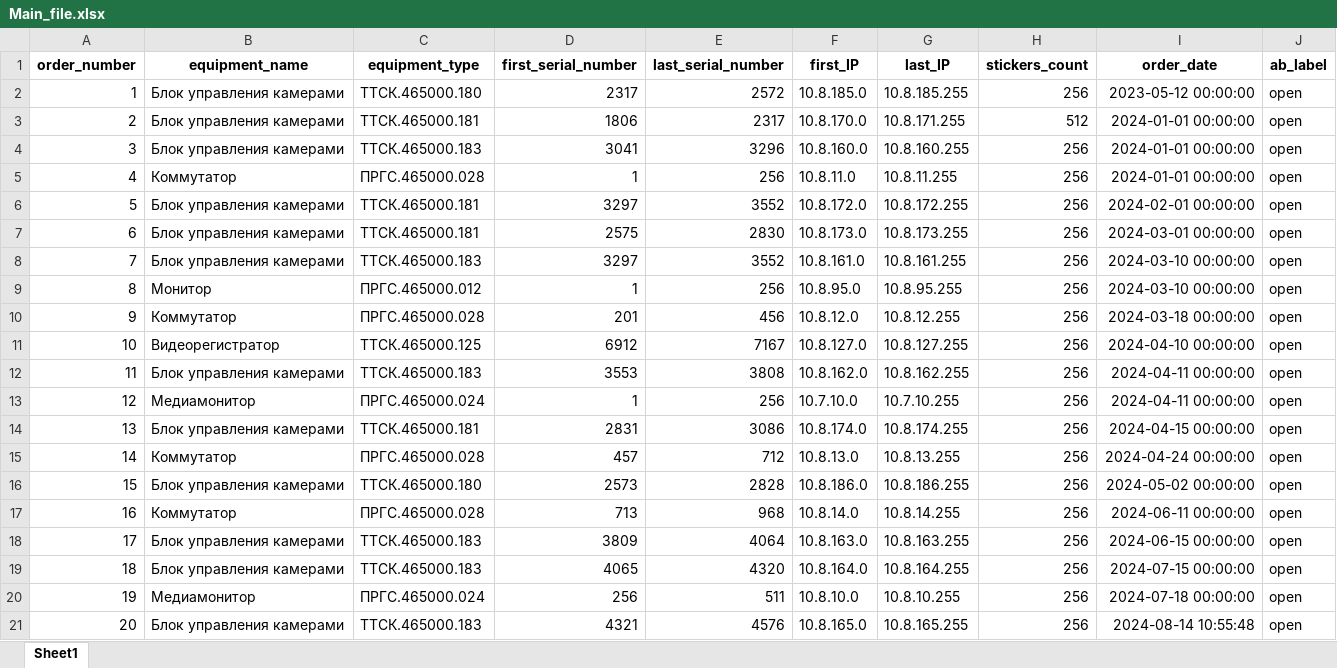
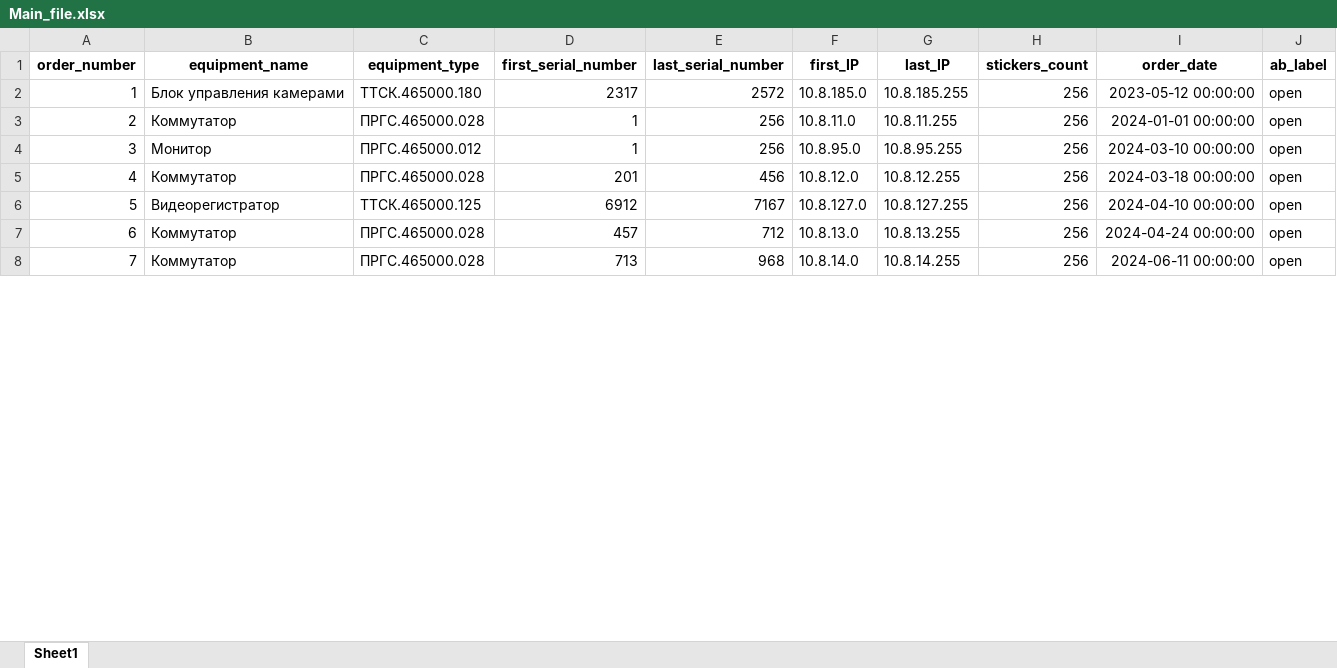
Before and after one commit to OlMotova/first_public_project, an Excel workbook: IP_calculation_Pro/Main_file.xlsx, sheet Sheet1, drawn as a sheet; only a part is shown; values as stored, in another font and other column widths than the file's, no borders; removed rows and columns are numbered as before the commit, all else as after; the diff covers the shown part only; the diff names each change by its address in the sheet, - before the commit and + after, or states it on an @@ line.

```diff
--- a/IP_calculation_Pro/Main_file.xlsx (sheet Sheet1)
+++ b/IP_calculation_Pro/Main_file.xlsx (sheet Sheet1)
-row 3: 2 | Блок управления камерами | ТТСК.465000.181 | 1806 | 2317 | 10.8.170.0 | 10.8.171.255 | 512 | 2024-01-01 00:00:00 | open
-row 4: 3 | Блок управления камерами | ТТСК.465000.183 | 3041 | 3296 | 10.8.160.0 | 10.8.160.255 | 256 | 2024-01-01 00:00:00 | open
@@ column A (order_number) renumbered between rows 3 and 12 @@
-row 6: 5 | Блок управления камерами | ТТСК.465000.181 | 3297 | 3552 | 10.8.172.0 | 10.8.172.255 | 256 | 2024-02-01 00:00:00 | open
-row 7: 6 | Блок управления камерами | ТТСК.465000.181 | 2575 | 2830 | 10.8.173.0 | 10.8.173.255 | 256 | 2024-03-01 00:00:00 | open
-row 8: 7 | Блок управления камерами | ТТСК.465000.183 | 3297 | 3552 | 10.8.161.0 | 10.8.161.255 | 256 | 2024-03-10 00:00:00 | open
-row 12: 11 | Блок управления камерами | ТТСК.465000.183 | 3553 | 3808 | 10.8.162.0 | 10.8.162.255 | 256 | 2024-04-11 00:00:00 | open
-row 13: 12 | Медиамонитор | ПРГС.465000.024 | 1 | 256 | 10.7.10.0 | 10.7.10.255 | 256 | 2024-04-11 00:00:00 | open
-row 14: 13 | Блок управления камерами | ТТСК.465000.181 | 2831 | 3086 | 10.8.174.0 | 10.8.174.255 | 256 | 2024-04-15 00:00:00 | open
-row 16: 15 | Блок управления камерами | ТТСК.465000.180 | 2573 | 2828 | 10.8.186.0 | 10.8.186.255 | 256 | 2024-05-02 00:00:00 | open
-row 18: 17 | Блок управления камерами | ТТСК.465000.183 | 3809 | 4064 | 10.8.163.0 | 10.8.163.255 | 256 | 2024-06-15 00:00:00 | open
-row 19: 18 | Блок управления камерами | ТТСК.465000.183 | 4065 | 4320 | 10.8.164.0 | 10.8.164.255 | 256 | 2024-07-15 00:00:00 | open
-row 20: 19 | Медиамонитор | ПРГС.465000.024 | 256 | 511 | 10.8.10.0 | 10.8.10.255 | 256 | 2024-07-18 00:00:00 | open
-row 21: 20 | Блок управления камерами | ТТСК.465000.183 | 4321 | 4576 | 10.8.165.0 | 10.8.165.255 | 256 | 2024-08-14 10:55:48 | open
```
Also changed, not shown: 1 added row, 25 removed rows and 19 edited cells elsewhere in this sheet, IP_calculation_Pro/equipment_database.xlsx, 4 other files.
